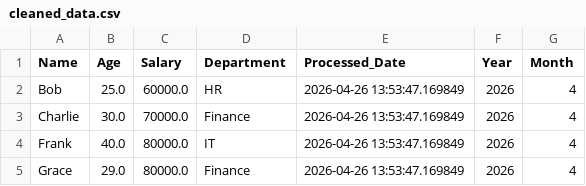
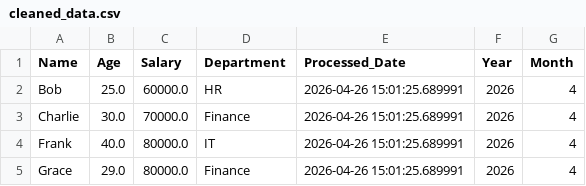
Before and after one commit to ManasaNeeli11/data-engineering-pipeline, a CSV file: data_lake/curated/cleaned_data.csv, drawn as a sheet.

```diff
--- a/data_lake/curated/cleaned_data.csv
+++ b/data_lake/curated/cleaned_data.csv
@@ -1,5 +1,5 @@
 Name,Age,Salary,Department,Processed_Date,Year,Month
-Bob,25.0,60000.0,HR,2026-04-26 13:53:47.169849,2026,4
-Charlie,30.0,70000.0,Finance,2026-04-26 13:53:47.169849,2026,4
-Frank,40.0,80000.0,IT,2026-04-26 13:53:47.169849,2026,4
-Grace,29.0,80000.0,Finance,2026-04-26 13:53:47.169849,2026,4
+Bob,25.0,60000.0,HR,2026-04-26 15:01:25.689991,2026,4
+Charlie,30.0,70000.0,Finance,2026-04-26 15:01:25.689991,2026,4
+Frank,40.0,80000.0,IT,2026-04-26 15:01:25.689991,2026,4
+Grace,29.0,80000.0,Finance,2026-04-26 15:01:25.689991,2026,4
```
Also changed, not shown: 4 other files.
